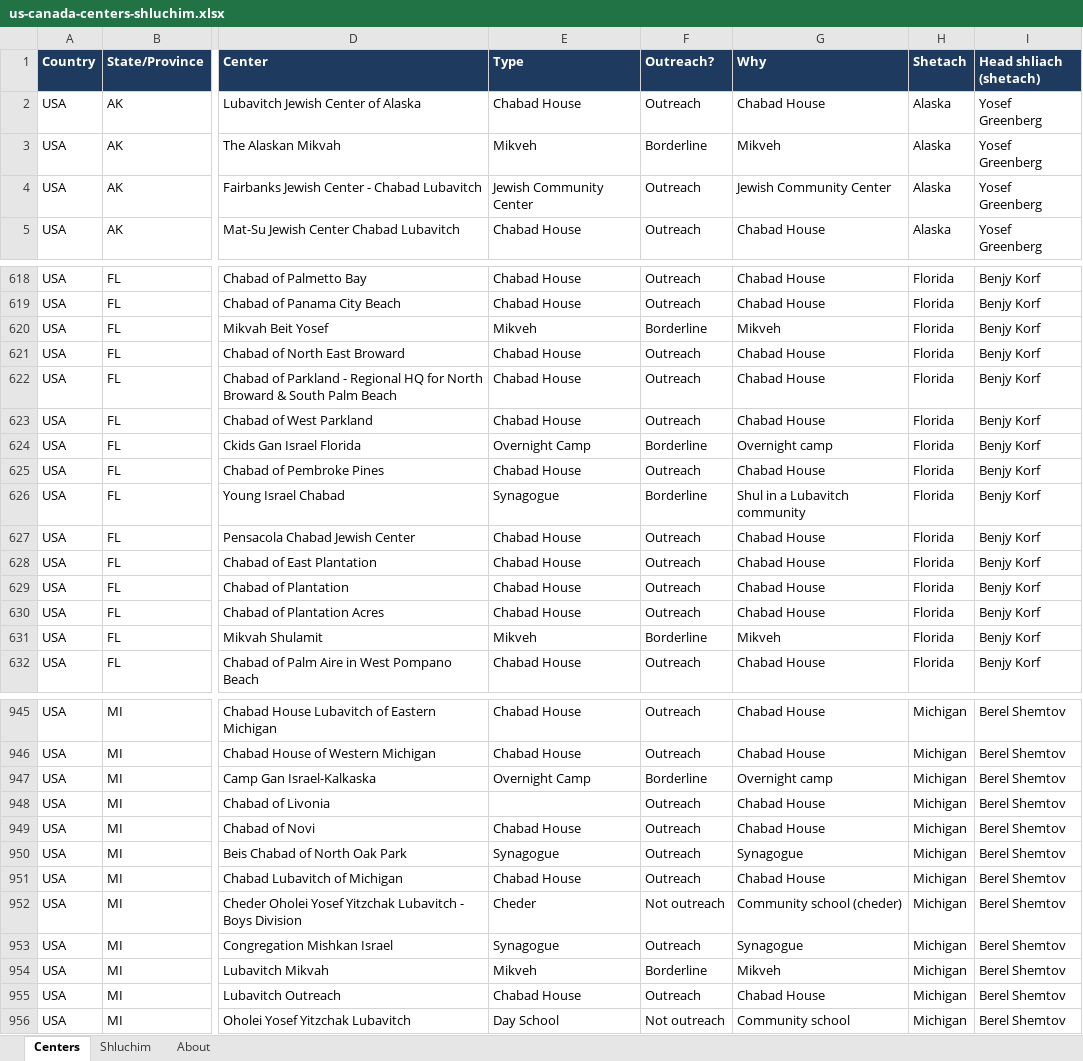
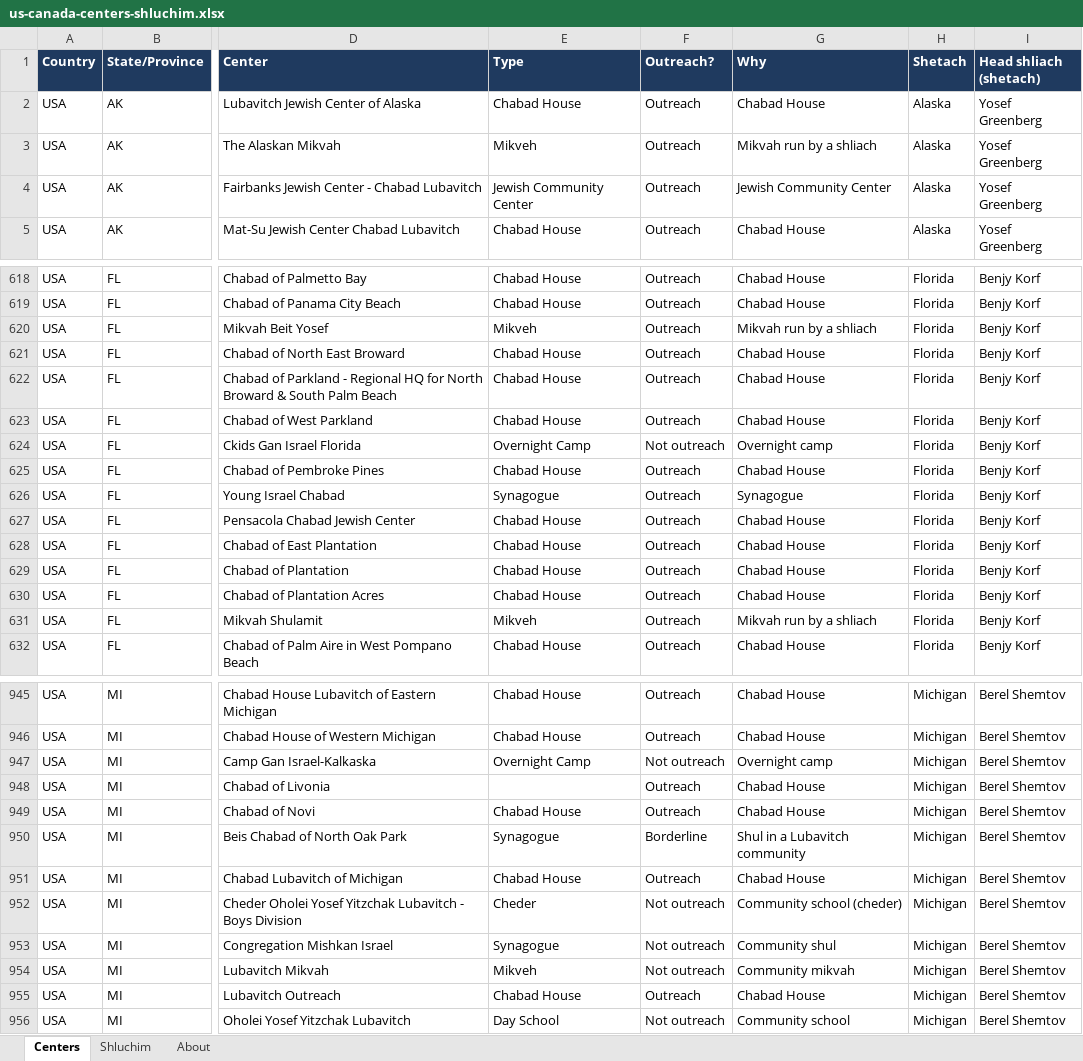
Before and after one commit to yechezkelbinstok-dev/shetachim, an Excel workbook: exports/us-canada-centers-shluchim.xlsx, sheet Centers, drawn as a sheet; only a part is shown, gaps mark what is left out; values as stored, in another font and other column widths than the file's, no borders; the diff covers the shown part only; the diff names each change by its address in the sheet, - before the commit and + after, or states it on an @@ line.

```diff
--- a/exports/us-canada-centers-shluchim.xlsx (sheet Centers)
+++ b/exports/us-canada-centers-shluchim.xlsx (sheet Centers)
-F3 (Outreach?): Borderline
+F3 (Outreach?): Outreach
-G3 (Why): Mikveh
+G3 (Why): Mikvah run by a shliach
-F620 (Outreach?): Borderline
+F620 (Outreach?): Outreach
-G620 (Why): Mikveh
+G620 (Why): Mikvah run by a shliach
-F624 (Outreach?): Borderline
+F624 (Outreach?): Not outreach
-F626 (Outreach?): Borderline
+F626 (Outreach?): Outreach
-G626 (Why): Shul in a Lubavitch community
+G626 (Why): Synagogue
-F631 (Outreach?): Borderline
+F631 (Outreach?): Outreach
-G631 (Why): Mikveh
+G631 (Why): Mikvah run by a shliach
-F947 (Outreach?): Borderline
+F947 (Outreach?): Not outreach
-F950 (Outreach?): Outreach
+F950 (Outreach?): Borderline
-G950 (Why): Synagogue
+G950 (Why): Shul in a Lubavitch community
-F953 (Outreach?): Outreach
+F953 (Outreach?): Not outreach
-G953 (Why): Synagogue
+G953 (Why): Community shul
-F954 (Outreach?): Borderline
+F954 (Outreach?): Not outreach
-G954 (Why): Mikveh
+G954 (Why): Community mikvah
```
Also changed, not shown: 105 edited cells elsewhere in this sheet, sheet About, 3 other files.
